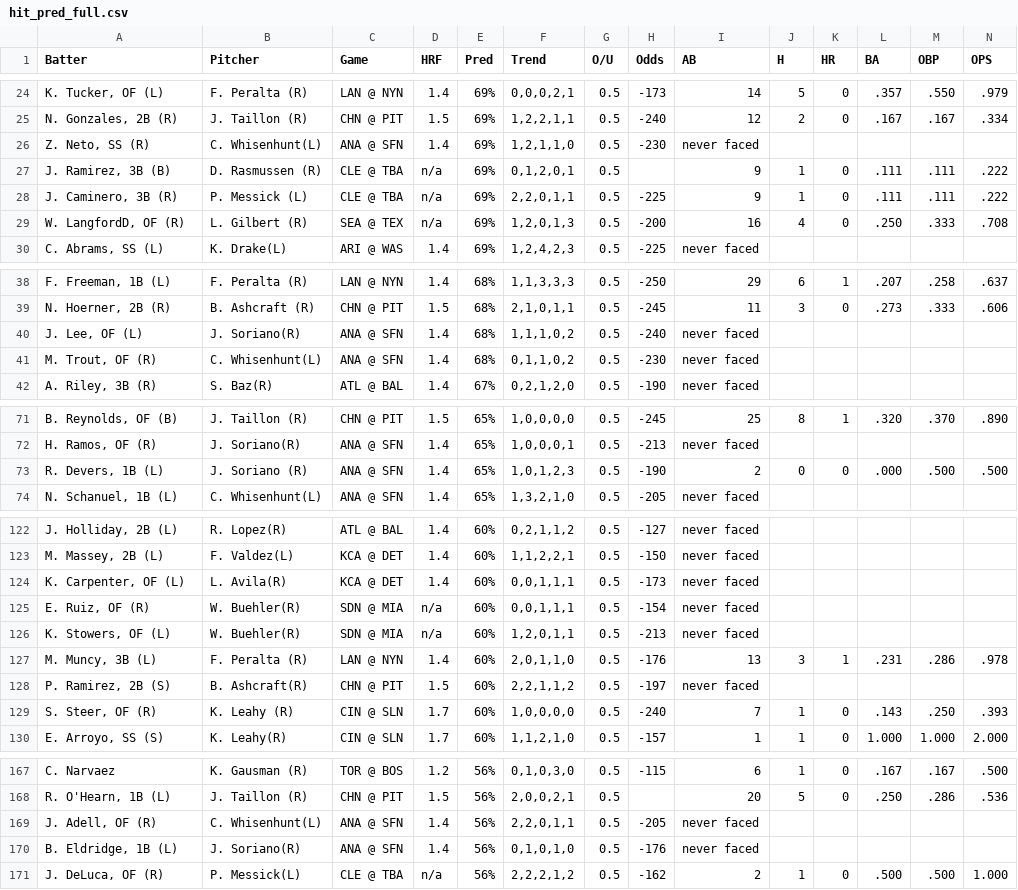
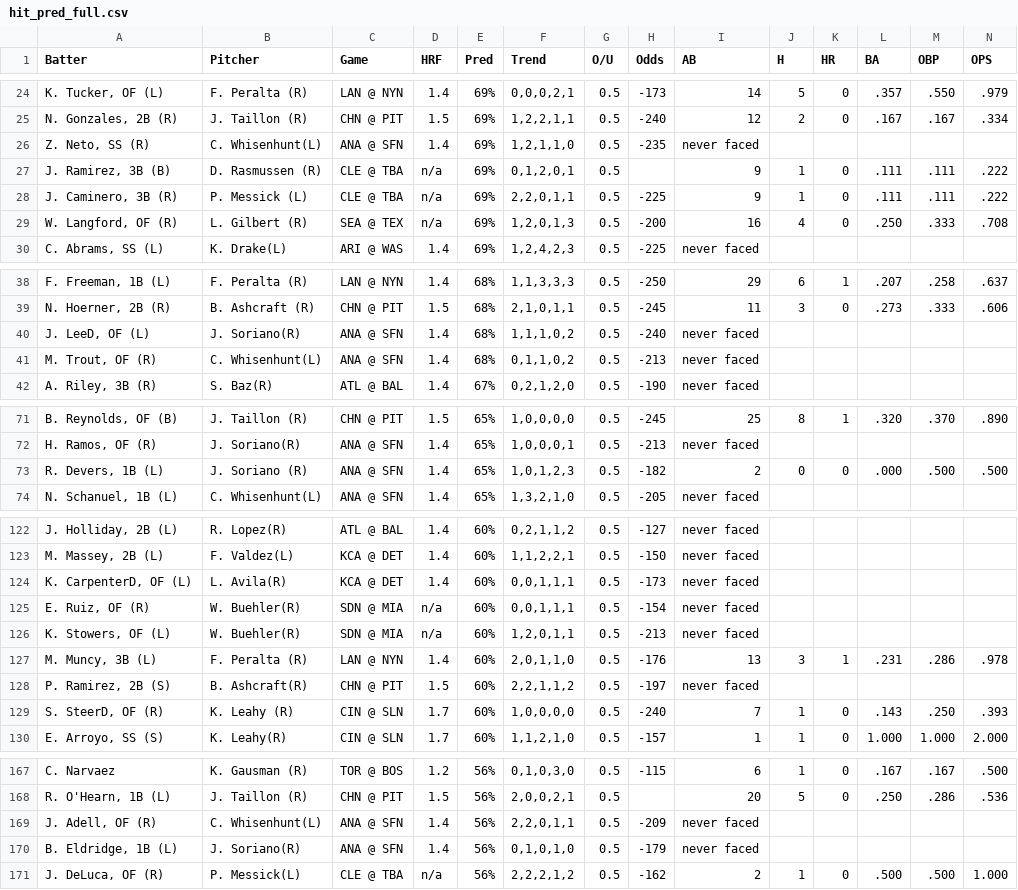
Before and after one commit to lgdsbrand/MLB-Hitters-Hub, a CSV file: backend/hit_pred_full.csv, drawn as a sheet; only a part is shown, gaps mark what is left out; the diff covers the shown part only.

```diff
--- a/backend/hit_pred_full.csv
+++ b/backend/hit_pred_full.csv
@@ -25,6 +25,6 @@ Batter,Pitcher,Game,HRF,Pred,Trend,O/U,Odds,AB,H,HR,BA,OBP,OPS
 "N. Gonzales, 2B (R)",J. Taillon (R),CHN @ PIT,1.5,69%,"1,2,2,1,1",0.5,-240,12,2,0,.167,.167,.334
-"Z. Neto, SS (R)",C. Whisenhunt(L),ANA @ SFN,1.4,69%,"1,2,1,1,0",0.5,-230,never faced,,,,,
+"Z. Neto, SS (R)",C. Whisenhunt(L),ANA @ SFN,1.4,69%,"1,2,1,1,0",0.5,-235,never faced,,,,,
 "J. Ramirez, 3B (B)",D. Rasmussen (R),CLE @ TBA,n/a,69%,"0,1,2,0,1",0.5,,9,1,0,.111,.111,.222
 "J. Caminero, 3B (R)",P. Messick (L),CLE @ TBA,n/a,69%,"2,2,0,1,1",0.5,-225,9,1,0,.111,.111,.222
-"W. LangfordD, OF (R)",L. Gilbert (R),SEA @ TEX,n/a,69%,"1,2,0,1,3",0.5,-200,16,4,0,.250,.333,.708
+"W. Langford, OF (R)",L. Gilbert (R),SEA @ TEX,n/a,69%,"1,2,0,1,3",0.5,-200,16,4,0,.250,.333,.708
 "C. Abrams, SS (L)",K. Drake(L),ARI @ WAS,1.4,69%,"1,2,4,2,3",0.5,-225,never faced,,,,,
@@ -39,4 +39,4 @@ Batter,Pitcher,Game,HRF,Pred,Trend,O/U,Odds,AB,H,HR,BA,OBP,OPS
 "N. Hoerner, 2B (R)",B. Ashcraft (R),CHN @ PIT,1.5,68%,"2,1,0,1,1",0.5,-245,11,3,0,.273,.333,.606
-"J. Lee, OF (L)",J. Soriano(R),ANA @ SFN,1.4,68%,"1,1,1,0,2",0.5,-240,never faced,,,,,
-"M. Trout, OF (R)",C. Whisenhunt(L),ANA @ SFN,1.4,68%,"0,1,1,0,2",0.5,-230,never faced,,,,,
+"J. LeeD, OF (L)",J. Soriano(R),ANA @ SFN,1.4,68%,"1,1,1,0,2",0.5,-240,never faced,,,,,
+"M. Trout, OF (R)",C. Whisenhunt(L),ANA @ SFN,1.4,68%,"0,1,1,0,2",0.5,-213,never faced,,,,,
 "A. Riley, 3B (R)",S. Baz(R),ATL @ BAL,1.4,67%,"0,2,1,2,0",0.5,-190,never faced,,,,,
@@ -72,3 +72,3 @@ Batter,Pitcher,Game,HRF,Pred,Trend,O/U,Odds,AB,H,HR,BA,OBP,OPS
 "H. Ramos, OF (R)",J. Soriano(R),ANA @ SFN,1.4,65%,"1,0,0,0,1",0.5,-213,never faced,,,,,
-"R. Devers, 1B (L)",J. Soriano (R),ANA @ SFN,1.4,65%,"1,0,1,2,3",0.5,-190,2,0,0,.000,.500,.500
+"R. Devers, 1B (L)",J. Soriano (R),ANA @ SFN,1.4,65%,"1,0,1,2,3",0.5,-182,2,0,0,.000,.500,.500
 "N. Schanuel, 1B (L)",C. Whisenhunt(L),ANA @ SFN,1.4,65%,"1,3,2,1,0",0.5,-205,never faced,,,,,
@@ -123,3 +123,3 @@ Batter,Pitcher,Game,HRF,Pred,Trend,O/U,Odds,AB,H,HR,BA,OBP,OPS
 "M. Massey, 2B (L)",F. Valdez(L),KCA @ DET,1.4,60%,"1,1,2,2,1",0.5,-150,never faced,,,,,
-"K. Carpenter, OF (L)",L. Avila(R),KCA @ DET,1.4,60%,"0,0,1,1,1",0.5,-173,never faced,,,,,
+"K. CarpenterD, OF (L)",L. Avila(R),KCA @ DET,1.4,60%,"0,0,1,1,1",0.5,-173,never faced,,,,,
 "E. Ruiz, OF (R)",W. Buehler(R),SDN @ MIA,n/a,60%,"0,0,1,1,1",0.5,-154,never faced,,,,,
@@ -128,3 +128,3 @@ Batter,Pitcher,Game,HRF,Pred,Trend,O/U,Odds,AB,H,HR,BA,OBP,OPS
 "P. Ramirez, 2B (S)",B. Ashcraft(R),CHN @ PIT,1.5,60%,"2,2,1,1,2",0.5,-197,never faced,,,,,
-"S. Steer, OF (R)",K. Leahy (R),CIN @ SLN,1.7,60%,"1,0,0,0,0",0.5,-240,7,1,0,.143,.250,.393
+"S. SteerD, OF (R)",K. Leahy (R),CIN @ SLN,1.7,60%,"1,0,0,0,0",0.5,-240,7,1,0,.143,.250,.393
 "E. Arroyo, SS (S)",K. Leahy(R),CIN @ SLN,1.7,60%,"1,1,2,1,0",0.5,-157,1,1,0,1.000,1.000,2.000
@@ -168,4 +168,4 @@ C. Narvaez,K. Gausman (R),TOR @ BOS,1.2,56%,"0,1,0,3,0",0.5,-115,6,1,0,.167,.167
 "R. O'Hearn, 1B (L)",J. Taillon (R),CHN @ PIT,1.5,56%,"2,0,0,2,1",0.5,,20,5,0,.250,.286,.536
-"J. Adell, OF (R)",C. Whisenhunt(L),ANA @ SFN,1.4,56%,"2,2,0,1,1",0.5,-205,never faced,,,,,
-"B. Eldridge, 1B (L)",J. Soriano(R),ANA @ SFN,1.4,56%,"0,1,0,1,0",0.5,-176,never faced,,,,,
+"J. Adell, OF (R)",C. Whisenhunt(L),ANA @ SFN,1.4,56%,"2,2,0,1,1",0.5,-209,never faced,,,,,
+"B. Eldridge, 1B (L)",J. Soriano(R),ANA @ SFN,1.4,56%,"0,1,0,1,0",0.5,-179,never faced,,,,,
 "J. DeLuca, OF (R)",P. Messick(L),CLE @ TBA,n/a,56%,"2,2,2,1,2",0.5,-162,2,1,0,.500,.500,1.000
```
Also changed, not shown: 5 edited cells elsewhere in this file, backend/hr_pred_full.csv, backend/tb_pred_full.csv.
